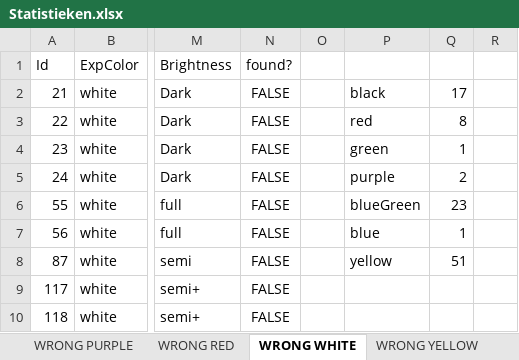
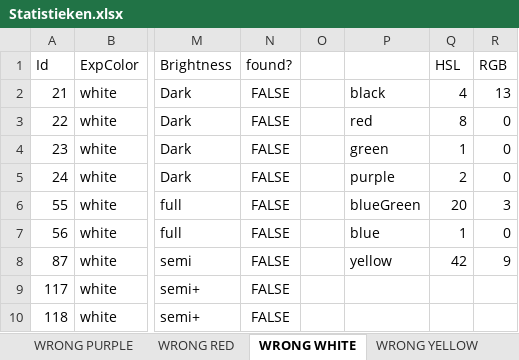
Before and after one commit to SeppeVanSteenbergen/2019-2020-PnOCW-team-12, an Excel workbook: colorTestingST2/Statistieken.xlsx, sheet WRONG WHITE, drawn as a sheet; only a part is shown, gaps mark what is left out; values as stored, in another font and other column widths than the file's, no borders; charts and pictures not drawn; the diff names each change by its address in the sheet, - before the commit and + after, or states it on an @@ line.

```diff
--- a/colorTestingST2/Statistieken.xlsx (sheet WRONG WHITE)
+++ b/colorTestingST2/Statistieken.xlsx (sheet WRONG WHITE)
-Q1: (empty)
+Q1: HSL
-R1: (empty)
+R1: RGB
-Q2 (HSL): 17
+Q2 (HSL): 4
-R2 (RGB): (empty)
+R2 (RGB): 13
-R3:R5 (RGB): (empty)
+R3:R5 (RGB): 0
-Q6 (HSL): 23
+Q6 (HSL): 20
-R6 (RGB): (empty)
+R6 (RGB): 3
-R7 (RGB): (empty)
+R7 (RGB): 0
-Q8 (HSL): 51
+Q8 (HSL): 42
-R8 (RGB): (empty)
+R8 (RGB): 9
```
Also changed, not shown: sheet WRONG GREEN, sheet WRONG PURPLE, sheet WRONG BLUE, sheet WRONG BLUEGREEN, sheet WRONG RED, other sheet tabs, formulas that keep their value, charts or pictures, 2 other files.
